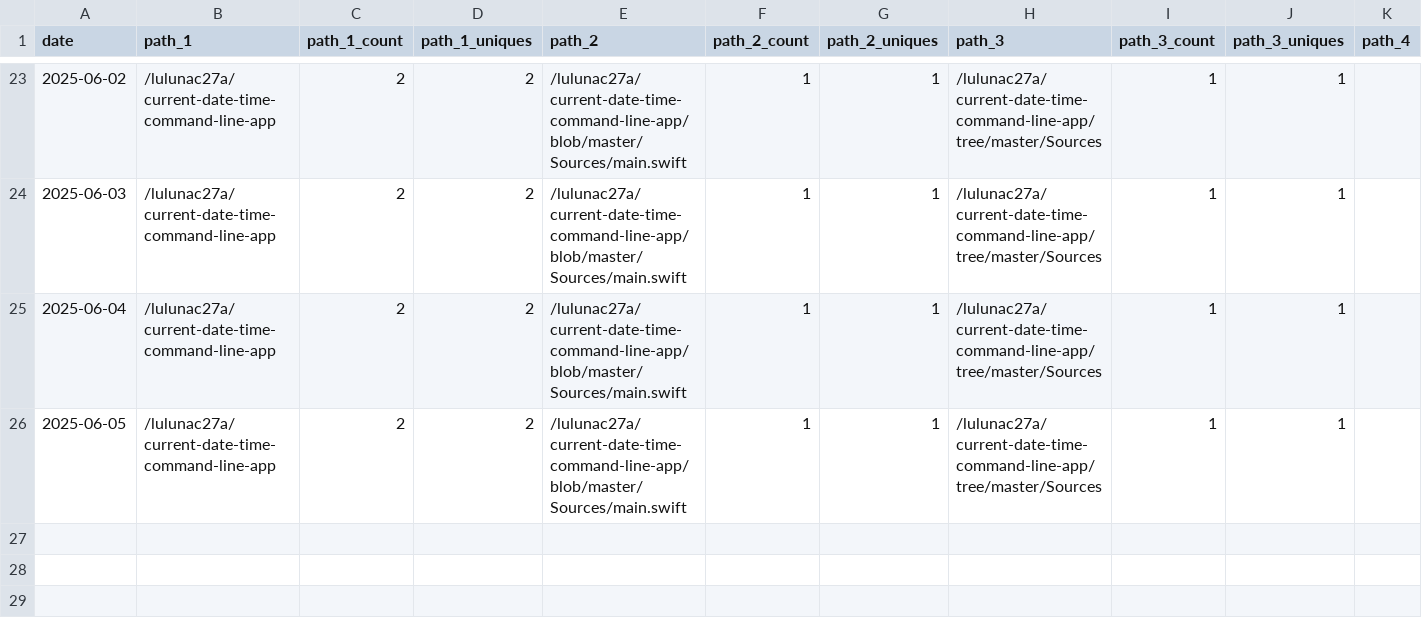
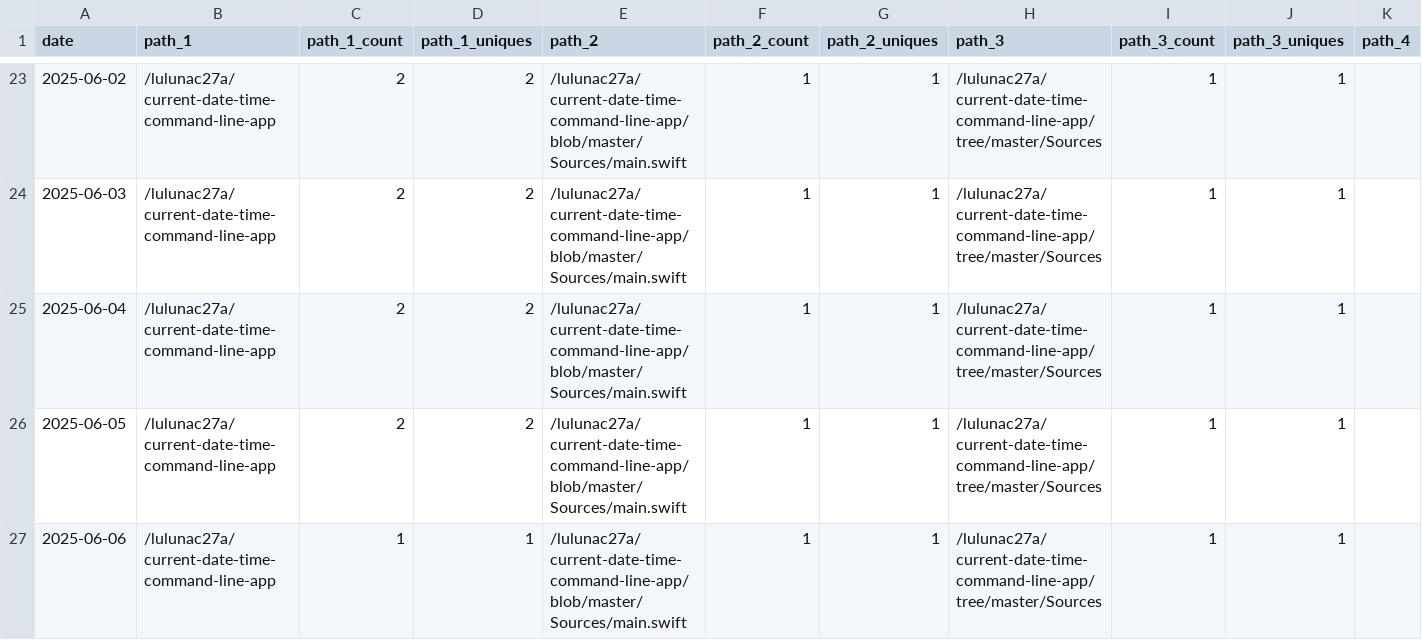
Before and after one commit to lulunac27a/github-repo-traffic-stats, a CSV file: data/github_paths/current-date-time-command-line-app.csv, drawn as a sheet; only a part is shown, gaps mark what is left out; rows hold the shown columns only; the diff names each change by its address in the sheet, - before the commit and + after, or states it on an @@ line.

Commit message:
data update

```diff
--- a/data/github_paths/current-date-time-command-line-app.csv
+++ b/data/github_paths/current-date-time-command-line-app.csv
+row 27: 2025-06-06 | /lulunac27a/current-date-time-command-line-app | 1 | 1 | /lulunac27a/current-date-time-command-line-app/blob/master/Sources/main.swift | 1 | 1 | /lulunac27a/current-date-time-command-line-app/tree/master/Sources | 1 | 1
```
Also changed, not shown: data/github_paths/bingo-game-with-score.csv, data/github_paths/flask-endless-level-xp.csv, 24 other files.
